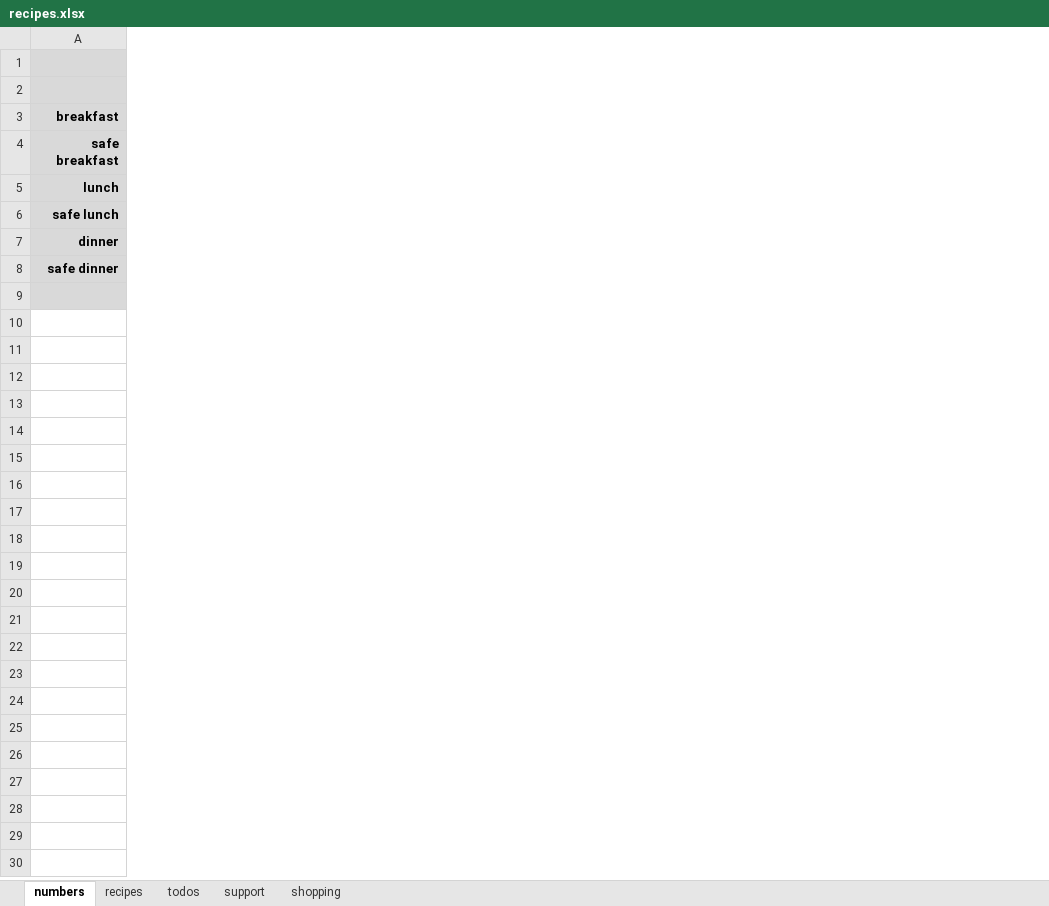
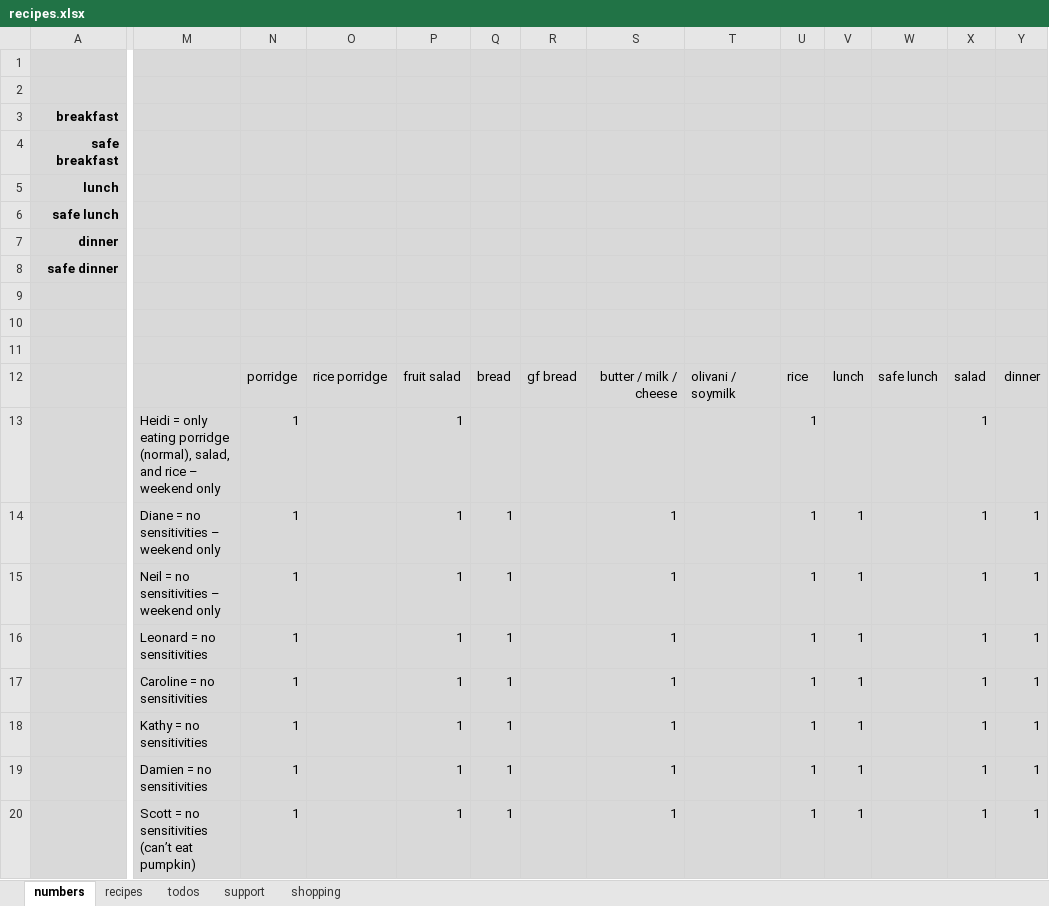
Before and after one commit to leonardguy/dunedin-zen, an Excel workbook: recipes.xlsx, sheet numbers, drawn as a sheet; only a part is shown, gaps mark what is left out; values as stored, in another font and other column widths than the file's, no borders; rows hold the shown columns only; the diff covers the shown part only; the diff names each change by its address in the sheet, - before the commit and + after, or states it on an @@ line.

Commit message:
improved serving count calculation

```diff
--- a/recipes.xlsx (sheet numbers)
+++ b/recipes.xlsx (sheet numbers)
+column M, empty
+column N, empty
+column O, empty
+column P, empty
+column Q, empty
+column R, empty
+column S, empty
+column T, empty
+column U, empty
+column V, empty
+column W, empty
+column X, empty
+column Y, empty
+row 10: (empty)
+row 11: (empty)
+row 12:  |  | porridge | rice porridge | fruit salad | bread | gf bread | butter / milk / cheese | olivani / soymilk | rice | lunch | safe lunch | salad | dinner
+row 13:  | Heidi = only eating porridge (normal), salad, and rice – weekend only | 1 |  | 1 |  |  |  |  | 1 |  |  | 1
+row 14:  | Diane = no sensitivities – weekend only | 1 |  | 1 | 1 |  | 1 |  | 1 | 1 |  | 1 | 1
+row 15:  | Neil = no sensitivities – weekend only | 1 |  | 1 | 1 |  | 1 |  | 1 | 1 |  | 1 | 1
+row 16:  | Leonard = no sensitivities | 1 |  | 1 | 1 |  | 1 |  | 1 | 1 |  | 1 | 1
+row 17:  | Caroline = no sensitivities | 1 |  | 1 | 1 |  | 1 |  | 1 | 1 |  | 1 | 1
+row 18:  | Kathy = no sensitivities | 1 |  | 1 | 1 |  | 1 |  | 1 | 1 |  | 1 | 1
+row 19:  | Damien = no sensitivities | 1 |  | 1 | 1 |  | 1 |  | 1 | 1 |  | 1 | 1
+row 20:  | Scott = no sensitivities (can’t eat pumpkin) | 1 |  | 1 | 1 |  | 1 |  | 1 | 1 |  | 1 | 1
```
Also changed, not shown: 21 added rows and 1 added column elsewhere in this sheet.
